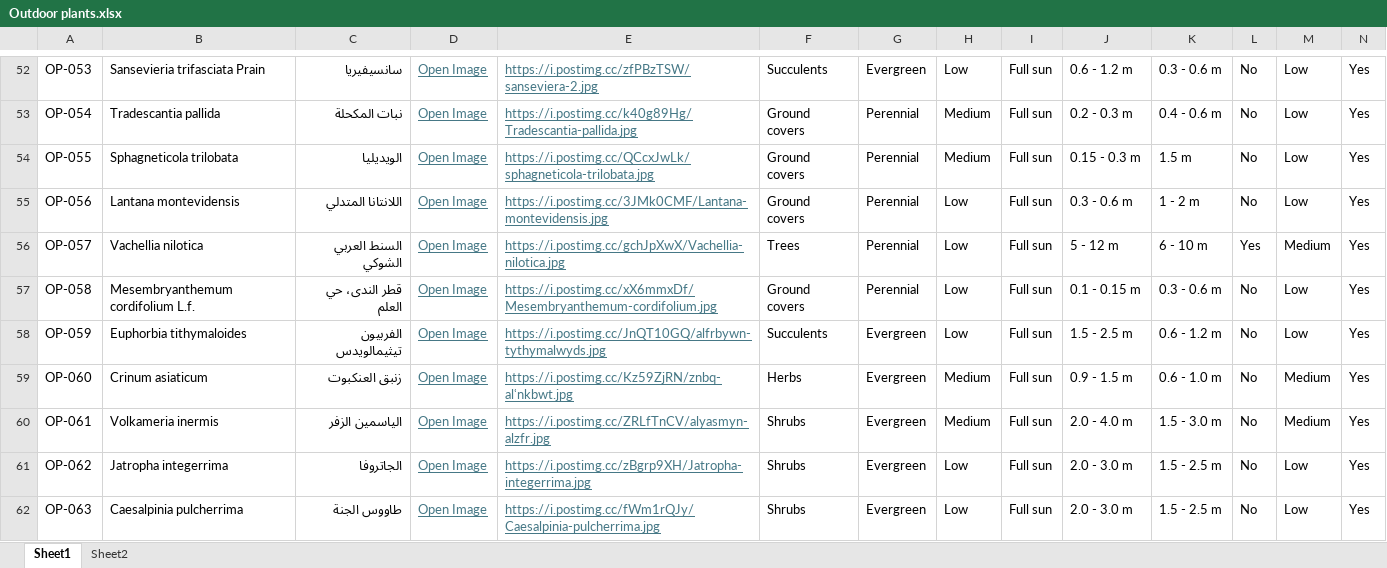
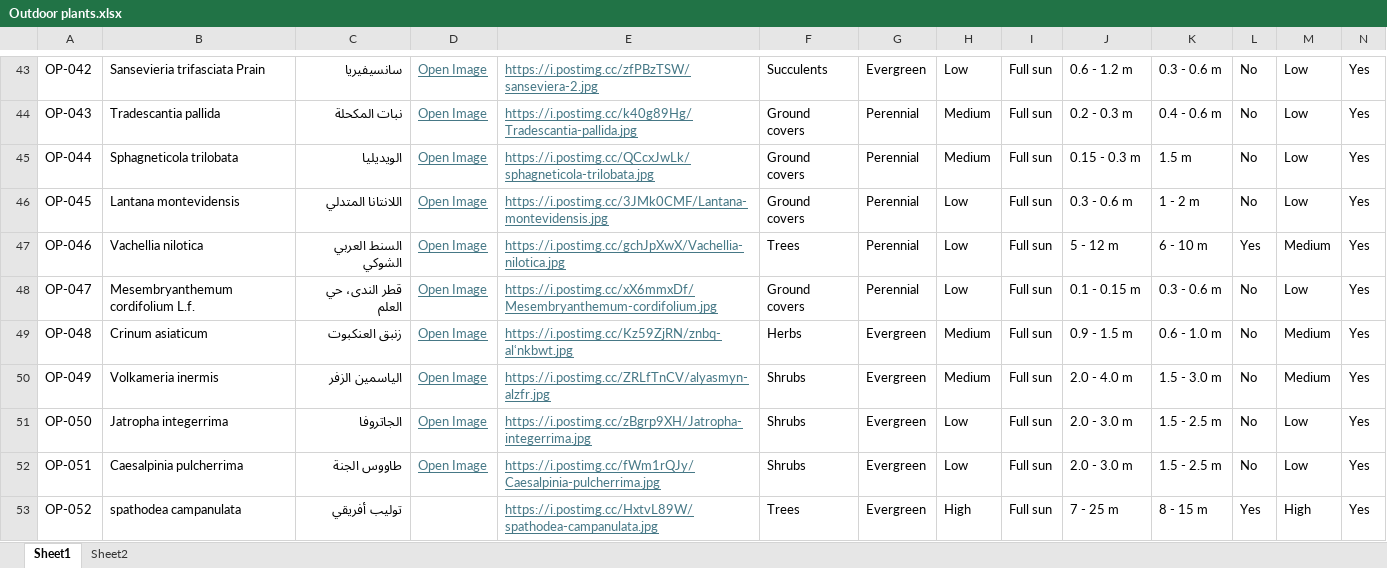
Before and after one commit to UOB-landscape/landscapingUOB-api, an Excel workbook: data/Outdoor plants.xlsx, sheet Sheet1, drawn as a sheet; only a part is shown, gaps mark what is left out; values as stored, in another font and other column widths than the file's, no borders; conditional formats not drawn; removed rows and columns are numbered as before the commit, all else as after; rows hold the shown columns only; the diff covers the shown part only; the diff names each change by its address in the sheet, - before the commit and + after, or states it on an @@ line.

Commit message:
Some outdoor plants have been removed from the Excel sheet, and the search index generation in generateIndex.js has been updated to use targeted element selectors per page instead of extracting all page content.

```diff
--- a/data/Outdoor plants.xlsx (sheet Sheet1)
+++ b/data/Outdoor plants.xlsx (sheet Sheet1)
-A43: OP-053
+A43: OP-042
-A44: OP-054
+A44: OP-043
-A45: OP-055
+A45: OP-044
-A46: OP-056
+A46: OP-045
-A47: OP-057
+A47: OP-046
-A48: OP-058
+A48: OP-047
-row 58: OP-059 | Euphorbia tithymaloides | الفربيون تيثيمالويدس | Open Image | https://i.postimg.cc/JnQT10GQ/alfrbywn-tythymalwyds.jpg | Succulents | Evergreen | Low | Full sun | 1.5 - 2.5 m | 0.6 - 1.2 m | No | Low | Yes
-A49: OP-060
+A49: OP-048
-A50: OP-061
+A50: OP-049
-A51: OP-062
+A51: OP-050
-A52: OP-063
+A52: OP-051
+row 53: OP-052 | spathodea campanulata | توليب أفريقي |  | https://i.postimg.cc/HxtvL89W/spathodea-campanulata.jpg | Trees | Evergreen | High | Full sun | 7 - 25 m | 8 - 15 m | Yes | High | Yes
```
Also changed, not shown: 9 removed rows and 101 edited cells elsewhere in this sheet, 1 other file.
